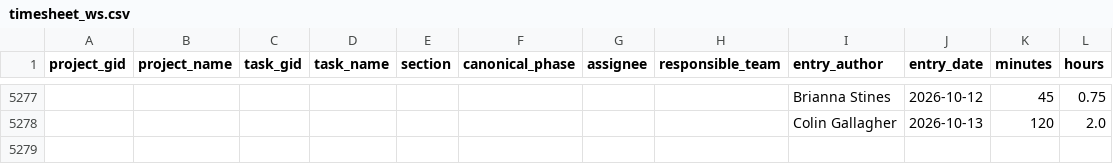
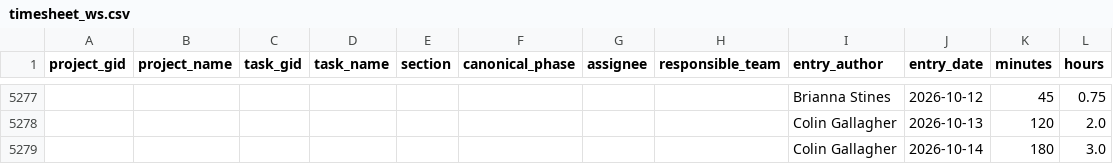
Before and after one commit to ND-Learning/FacultyOnboardingGuide, a CSV file: data_all/timesheet_ws.csv, drawn as a sheet; only a part is shown, gaps mark what is left out; the diff names each change by its address in the sheet, - before the commit and + after, or states it on an @@ line.

```diff
--- a/data_all/timesheet_ws.csv
+++ b/data_all/timesheet_ws.csv
+row 5279:  |  |  |  |  |  |  |  | Colin Gallagher | 2026-10-14 | 180 | 3.0
```
Also changed, not shown: 1 other file.
